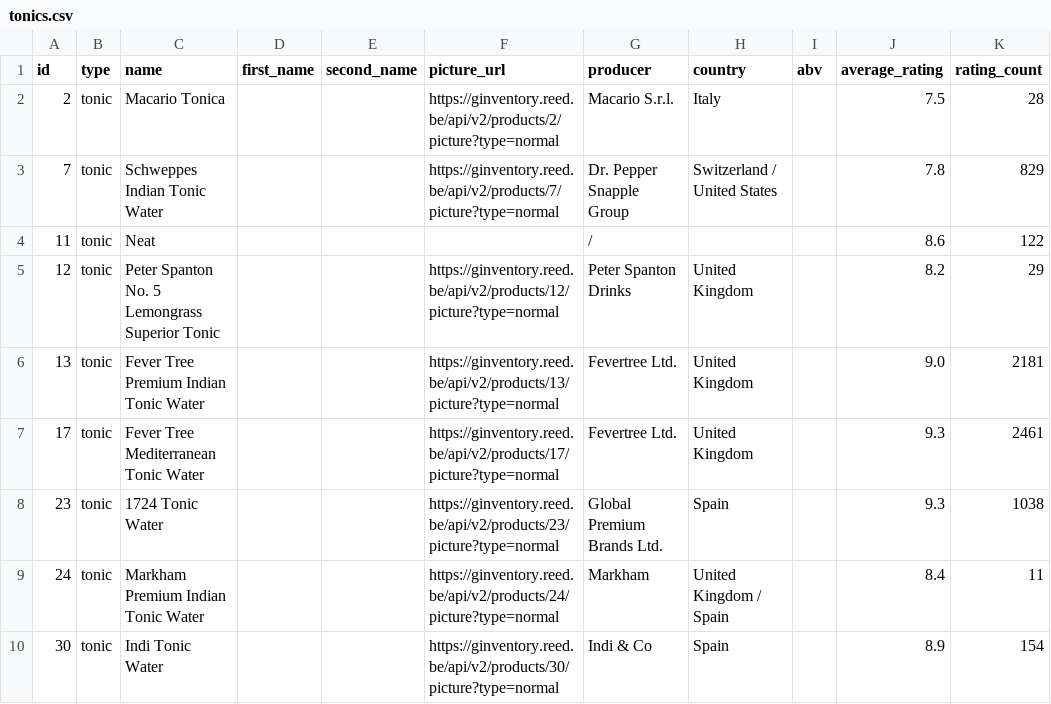
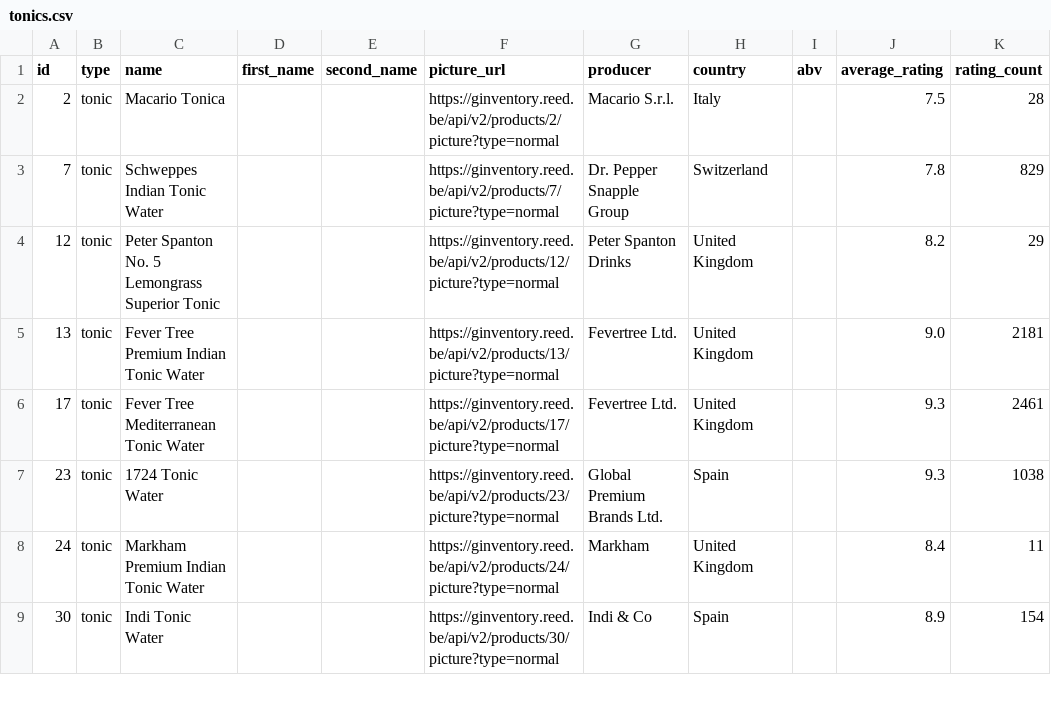
Before and after one commit to Letsopappaaa/ginventory_project, a CSV file: normalized_data/tonics.csv, drawn as a sheet; only a part is shown; the diff covers the shown part only.

Commit message:
Redshift statement return func competed, data quaility issues with full dataset resolved.

```diff
--- a/normalized_data/tonics.csv
+++ b/normalized_data/tonics.csv
@@ -2,4 +2,3 @@ id;type;name;first_name;second_name;picture_url;producer;country;abv;average_rat
 2;tonic;Macario Tonica;;;https://ginventory.reed.be/api/v2/products/2/picture?type=normal;Macario S.r.l.;Italy;;7.5;28
-7;tonic;Schweppes Indian Tonic Water;;;https://ginventory.reed.be/api/v2/products/7/picture?type=normal;Dr. Pepper Snapple Group;Switzerland / United States;;7.8;829
-11;tonic;Neat;;;;/;;;8.6;122
+7;tonic;Schweppes Indian Tonic Water;;;https://ginventory.reed.be/api/v2/products/7/picture?type=normal;Dr. Pepper Snapple Group;Switzerland;;7.8;829
 12;tonic;Peter Spanton No. 5 Lemongrass Superior Tonic;;;https://ginventory.reed.be/api/v2/products/12/picture?type=normal;Peter Spanton Drinks;United Kingdom;;8.2;29
@@ -8,3 +7,3 @@ id;type;name;first_name;second_name;picture_url;producer;country;abv;average_rat
 23;tonic;1724 Tonic Water;;;https://ginventory.reed.be/api/v2/products/23/picture?type=normal;Global Premium Brands Ltd.;Spain;;9.3;1038
-24;tonic;Markham Premium Indian Tonic Water;;;https://ginventory.reed.be/api/v2/products/24/picture?type=normal;Markham;United Kingdom / Spain;;8.4;11
+24;tonic;Markham Premium Indian Tonic Water;;;https://ginventory.reed.be/api/v2/products/24/picture?type=normal;Markham;United Kingdom;;8.4;11
 30;tonic;Indi Tonic Water;;;https://ginventory.reed.be/api/v2/products/30/picture?type=normal;Indi & Co;Spain;;8.9;154
```
Also changed, not shown: 51 edited cells elsewhere in this file, 4 other files.
